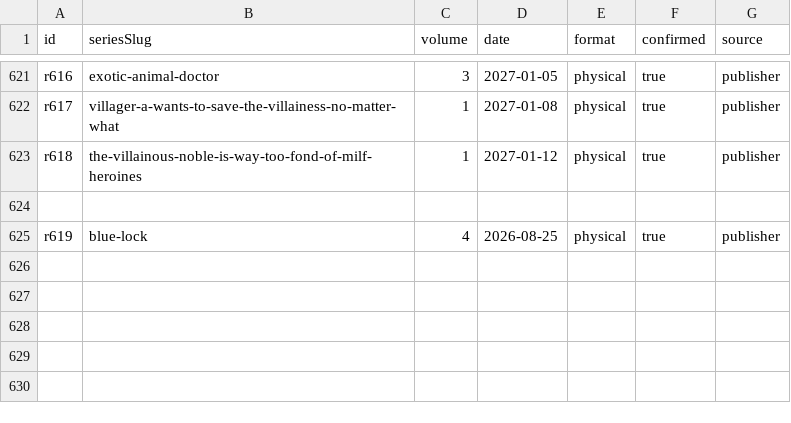
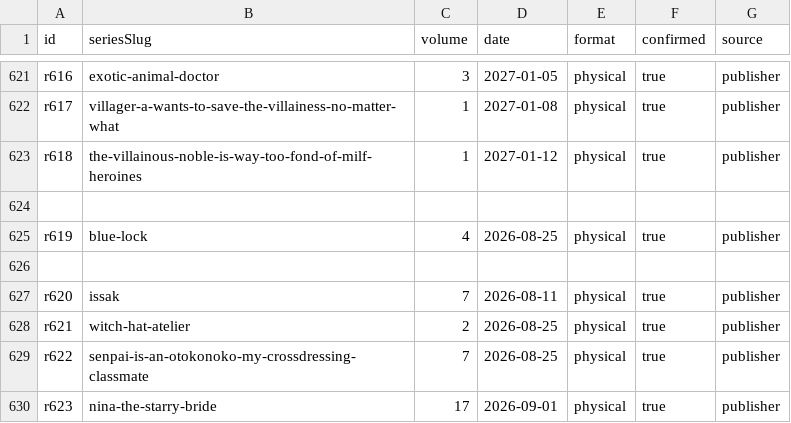
Before and after one commit to mattymest-png/manga-calendar, a CSV file: manga-calendar/data/releases.csv, drawn as a sheet; only a part is shown, gaps mark what is left out; the diff names each change by its address in the sheet, - before the commit and + after, or states it on an @@ line.

```diff
--- a/manga-calendar/data/releases.csv
+++ b/manga-calendar/data/releases.csv
+row 626: (empty)
+row 627: r620 | issak | 7 | 2026-08-11 | physical | true | publisher
+row 628: r621 | witch-hat-atelier | 2 | 2026-08-25 | physical | true | publisher
+row 629: r622 | senpai-is-an-otokonoko-my-crossdressing-classmate | 7 | 2026-08-25 | physical | true | publisher
+row 630: r623 | nina-the-starry-bride | 17 | 2026-09-01 | physical | true | publisher
```
Also changed, not shown: 1 other file.
